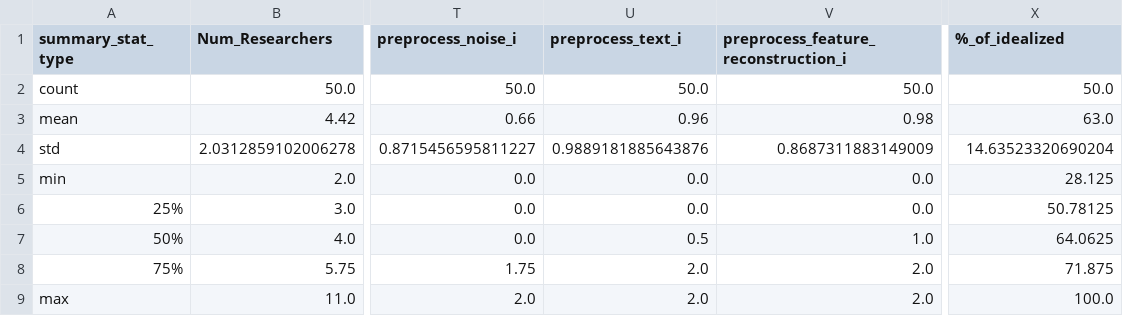
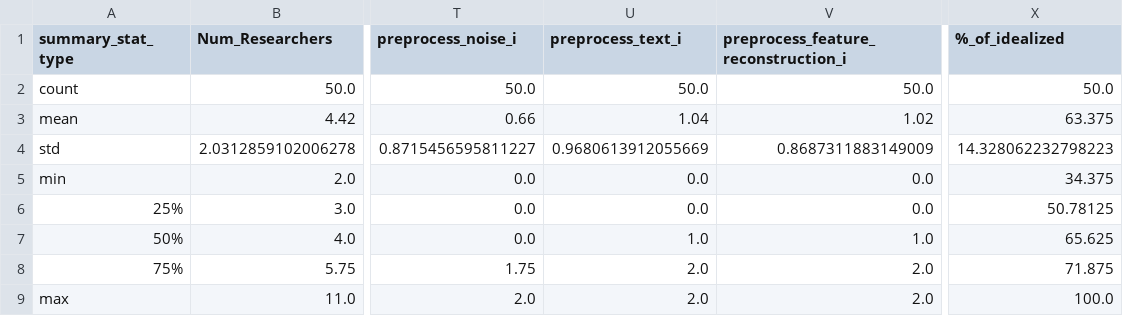
Before and after one commit to samanthadies/Thesis, a CSV file: output/eda/researchers/researcher_summary_stats.csv, drawn as a sheet; only a part is shown, gaps mark what is left out; the diff names each change by its address in the sheet, - before the commit and + after, or states it on an @@ line.

```diff
--- a/output/eda/researchers/researcher_summary_stats.csv
+++ b/output/eda/researchers/researcher_summary_stats.csv
-U3 (preprocess_text_i): 0.96
+U3 (preprocess_text_i): 1.04
-V3: 0.98
+V3: 1.02
-X3 (%_of_idealized): 63.0
+X3 (%_of_idealized): 63.375
-U4 (preprocess_text_i): 0.9889181885643876
+U4 (preprocess_text_i): 0.9680613912055669
-X4 (%_of_idealized): 14.63523320690204
+X4 (%_of_idealized): 14.328062232798223
-X5 (%_of_idealized): 28.125
+X5 (%_of_idealized): 34.375
-U7 (preprocess_text_i): 0.5
+U7 (preprocess_text_i): 1.0
-X7 (%_of_idealized): 64.0625
+X7 (%_of_idealized): 65.625
```
Also changed, not shown: 5 other files.
